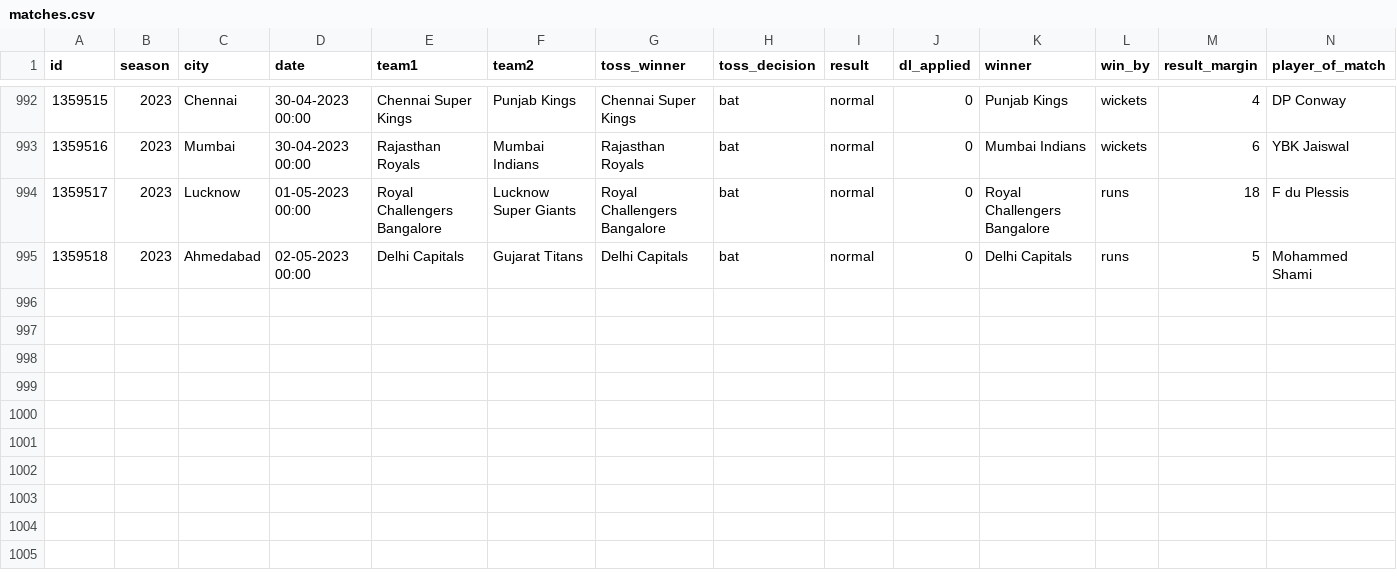
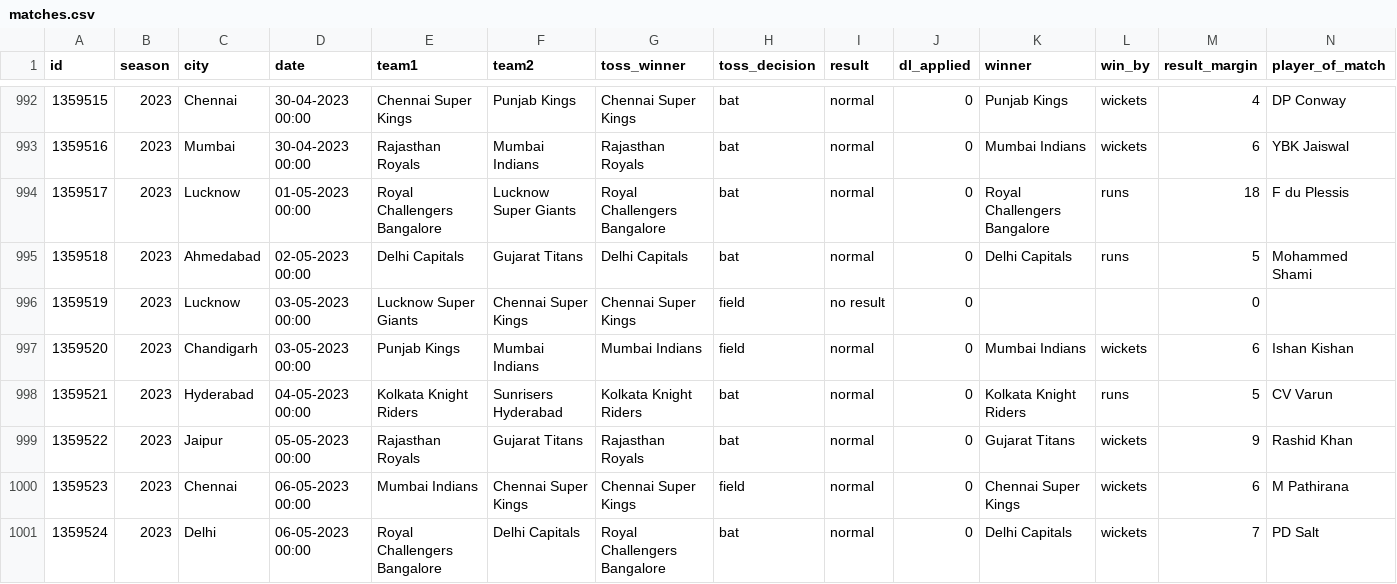
Before and after one commit to gau-jet/IPLStats, a CSV file: data/matches.csv, drawn as a sheet; only a part is shown, gaps mark what is left out; rows hold the shown columns only; the diff names each change by its address in the sheet, - before the commit and + after, or states it on an @@ line.

Commit message:
updated latest data for IPL 2023

```diff
--- a/data/matches.csv
+++ b/data/matches.csv
+row 996: 1359519 | 2023 | Lucknow | 03-05-2023 00:00 | Lucknow Super Giants | Chennai Super Kings | Chennai Super Kings | field | no result | 0 |  |  | 0
+row 997: 1359520 | 2023 | Chandigarh | 03-05-2023 00:00 | Punjab Kings | Mumbai Indians | Mumbai Indians | field | normal | 0 | Mumbai Indians | wickets | 6 | Ishan Kishan
+row 998: 1359521 | 2023 | Hyderabad | 04-05-2023 00:00 | Kolkata Knight Riders | Sunrisers Hyderabad | Kolkata Knight Riders | bat | normal | 0 | Kolkata Knight Riders | runs | 5 | CV Varun
+row 999: 1359522 | 2023 | Jaipur | 05-05-2023 00:00 | Rajasthan Royals | Gujarat Titans | Rajasthan Royals | bat | normal | 0 | Gujarat Titans | wickets | 9 | Rashid Khan
+row 1000: 1359523 | 2023 | Chennai | 06-05-2023 00:00 | Mumbai Indians | Chennai Super Kings | Chennai Super Kings | field | normal | 0 | Chennai Super Kings | wickets | 6 | M Pathirana
+row 1001: 1359524 | 2023 | Delhi | 06-05-2023 00:00 | Royal Challengers Bangalore | Delhi Capitals | Royal Challengers Bangalore | bat | normal | 0 | Delhi Capitals | wickets | 7 | PD Salt
```
Also changed, not shown: data/Player Profile.csv.
